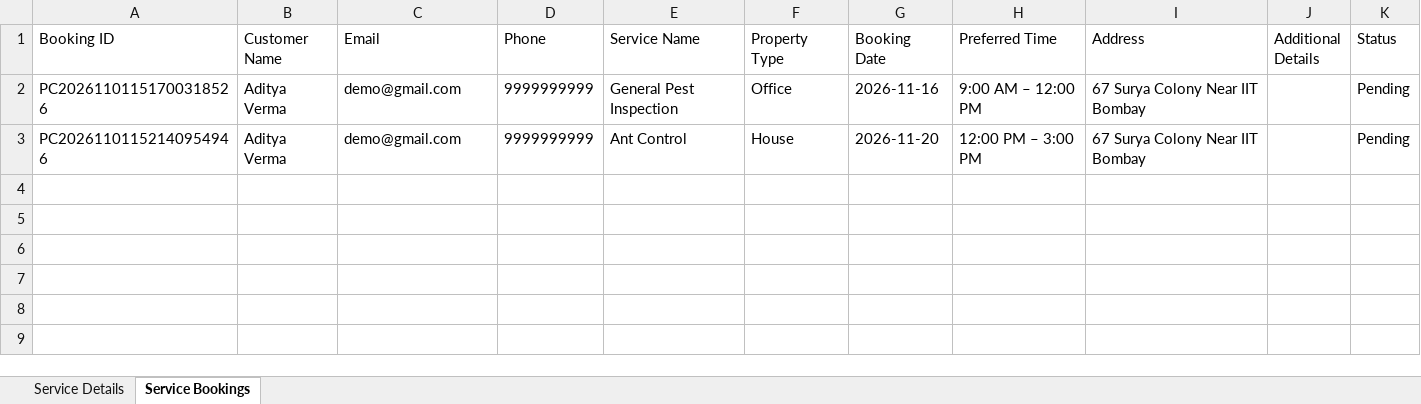
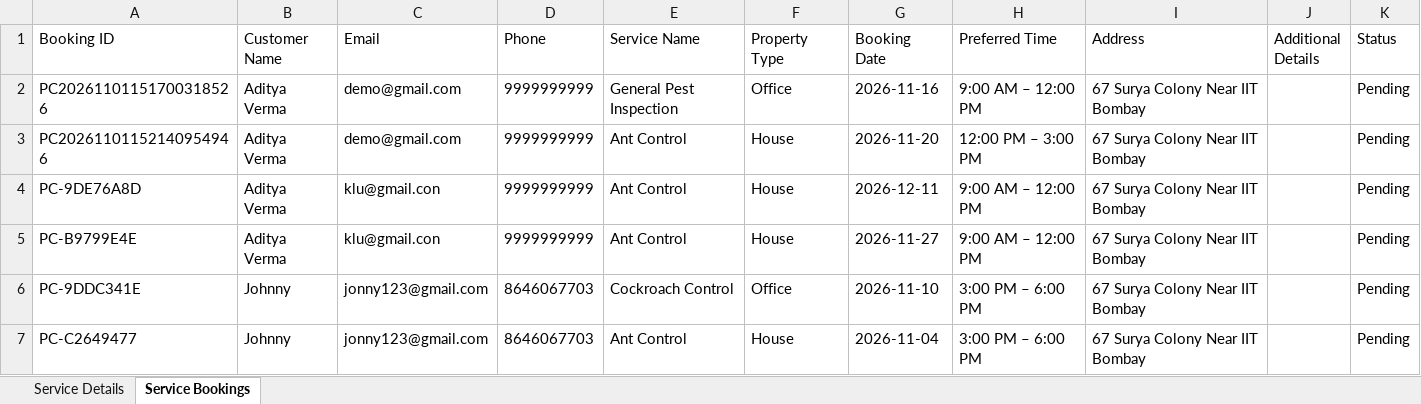
Before and after one commit to debarghar-ai/pest-control-service, an Excel workbook: pestcare_services.xlsx, sheet Service Bookings, drawn as a sheet; values as stored, in another font and other column widths than the file's, no borders; the diff names each change by its address in the sheet, - before the commit and + after, or states it on an @@ line.

```diff
--- a/pestcare_services.xlsx (sheet Service Bookings)
+++ b/pestcare_services.xlsx (sheet Service Bookings)
+row 4: PC-9DE76A8D | Aditya Verma | klu@gmail.con | 9999999999 | Ant Control | House | 2026-12-11 | 9:00 AM – 12:00 PM | 67 Surya Colony Near IIT Bombay |  | Pending
+row 5: PC-B9799E4E | Aditya Verma | klu@gmail.con | 9999999999 | Ant Control | House | 2026-11-27 | 9:00 AM – 12:00 PM | 67 Surya Colony Near IIT Bombay |  | Pending
+row 6: PC-9DDC341E | Johnny | jonny123@gmail.com | 8646067703 | Cockroach Control | Office | 2026-11-10 | 3:00 PM – 6:00 PM | 67 Surya Colony Near IIT Bombay |  | Pending
+row 7: PC-C2649477 | Johnny | jonny123@gmail.com | 8646067703 | Ant Control | House | 2026-11-04 | 3:00 PM – 6:00 PM | 67 Surya Colony Near IIT Bombay |  | Pending
```
Also changed, not shown: pestcare_users.xlsx, 21 other files.
